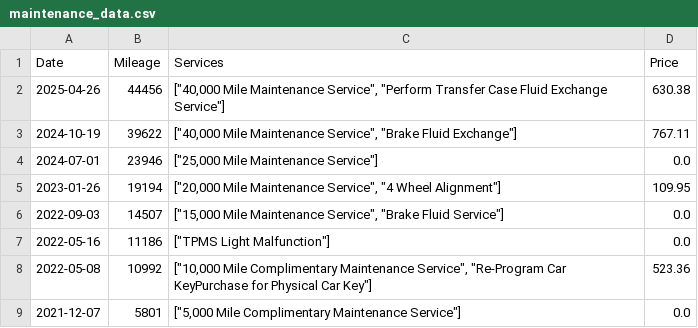
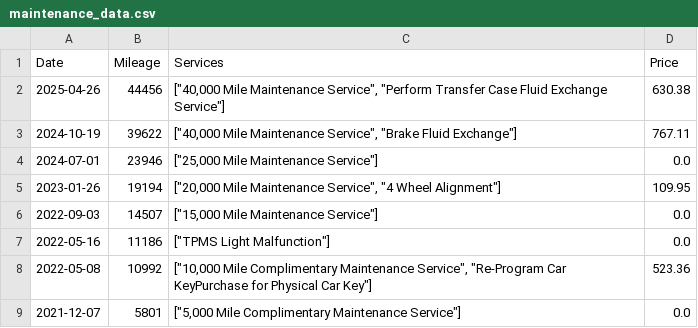
Before and after one commit to JeffreyLeong/Car-Maintenance, a CSV file: maintenance_data.csv, drawn as a sheet.

Commit message:
Added more updates to csv and maintenance.py

```diff
--- a/maintenance_data.csv
+++ b/maintenance_data.csv
@@ -5,3 +5,3 @@ Date,Mileage,Services,Price
 2023-01-26,19194,"[""20,000 Mile Maintenance Service"", ""4 Wheel Alignment""]",109.95
-2022-09-03,14507,"[""15,000 Mile Maintenance Service"", ""Brake Fluid Service""]",0.0
+2022-09-03,14507,"[""15,000 Mile Maintenance Service""]",0.0
 2022-05-16,11186,"[""TPMS Light Malfunction""]",0.0
```
Also changed, not shown: 1 other file.
